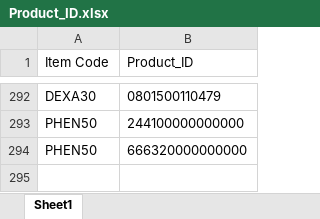
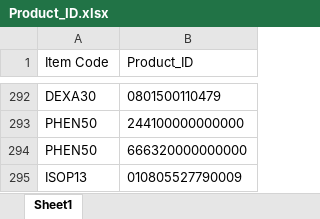
Before and after one commit to AlexCheung109/WardStockLocationCheck, an Excel workbook: Product_ID.xlsx, sheet Sheet1, drawn as a sheet; only a part is shown, gaps mark what is left out; values as stored, in another font and other column widths than the file's, no borders; the diff names each change by its address in the sheet, - before the commit and + after, or states it on an @@ line.

Commit message:
Add new Product ID mapping: UEsDBBQAAAAAAAAAAACkAYS4tQIAALUCAAAaAAAAeGwvX3JlbH...

```diff
--- a/Product_ID.xlsx (sheet Sheet1)
+++ b/Product_ID.xlsx (sheet Sheet1)
+row 295: ISOP13 | 010805527790009
```
